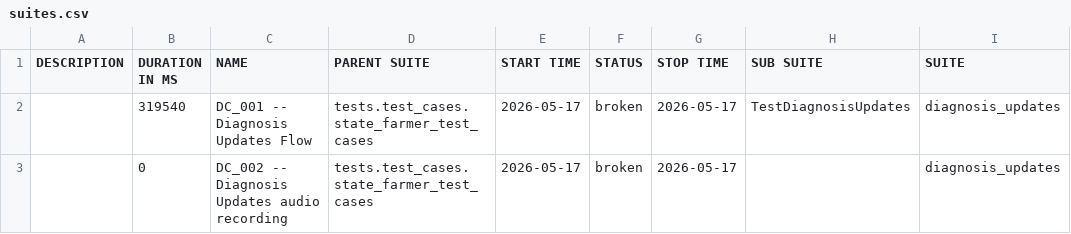
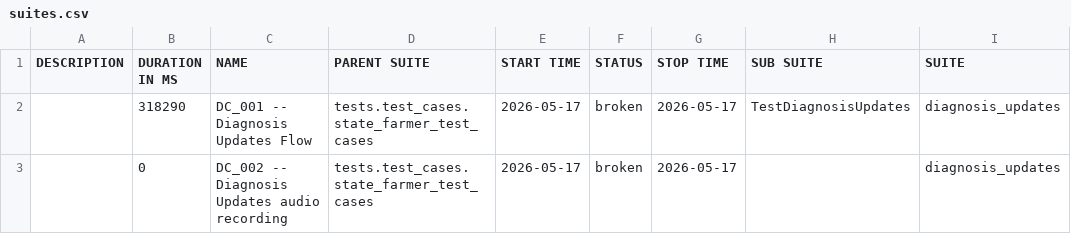
Before and after one commit to Pramodpulicherla-279/test-automation-platform, a CSV file: allure-report/data/suites.csv, drawn as a sheet; only a part is shown; the diff names each change by its address in the sheet, - before the commit and + after, or states it on an @@ line.

Commit message:
allure-report-b00f62a1

```diff
--- a/allure-report/data/suites.csv
+++ b/allure-report/data/suites.csv
-B2 (DURATION IN MS): 319540
+B2 (DURATION IN MS): 318290
```
Also changed, not shown: 31 other files.
